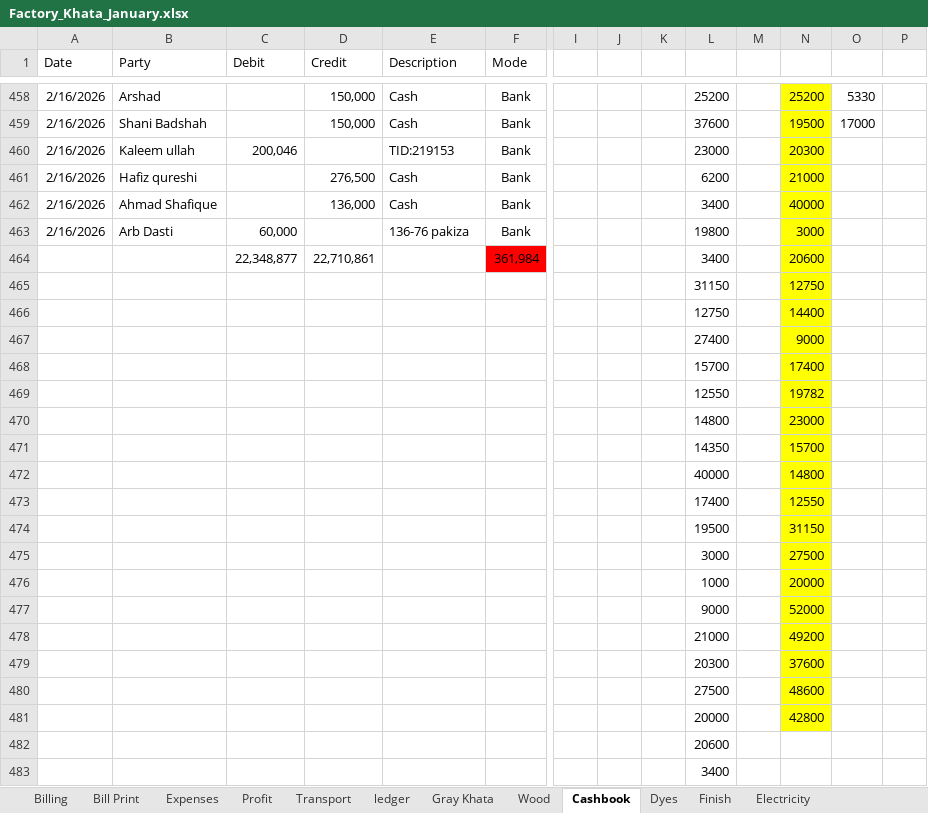
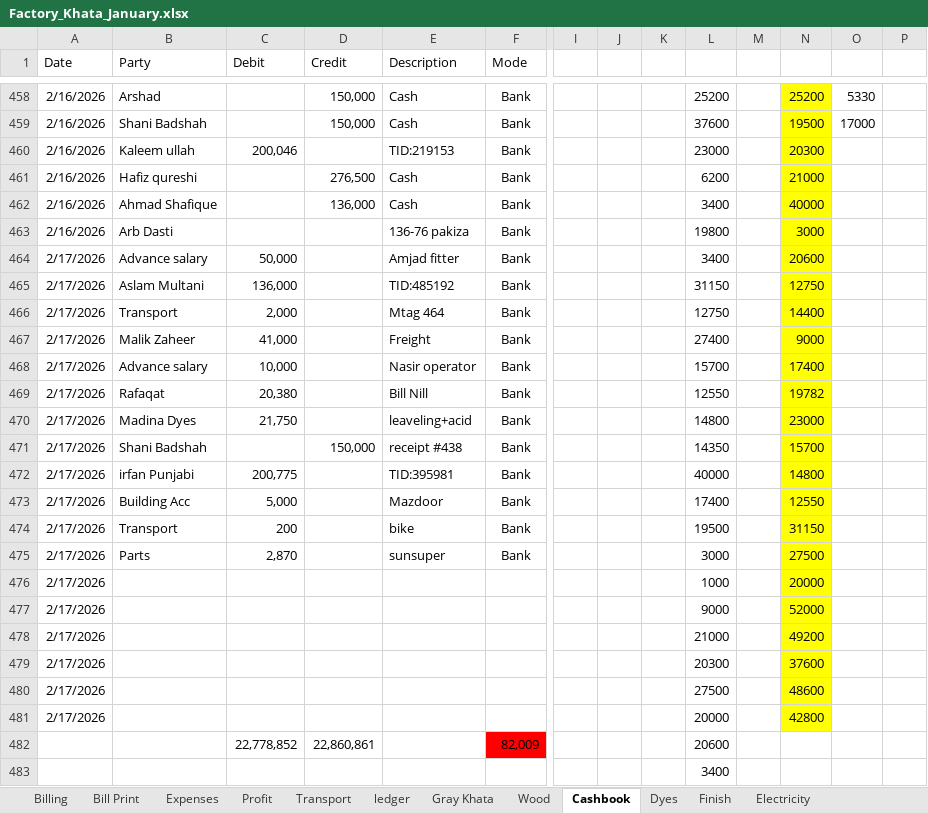
Before and after one commit to omerrazzaq4/AlHamd_Jan, an Excel workbook: Factory_Khata_January.xlsx, sheet Cashbook, drawn as a sheet; only a part is shown, gaps mark what is left out; values as stored, in another font and other column widths than the file's, no borders; charts and pictures and table styles not drawn; removed rows and columns are numbered as before the commit, all else as after; rows hold the shown columns only; the diff covers the shown part only; the diff names each change by its address in the sheet, - before the commit and + after, or states it on an @@ line.

Commit message:
Add files via upload

```diff
--- a/Factory_Khata_January.xlsx (sheet Cashbook)
+++ b/Factory_Khata_January.xlsx (sheet Cashbook)
-C463 (Debit): 60,000
+C463 (Debit): (empty)
-row 464:  |  | 22,348,877 | 22,710,861 |  | 361,984 |  |  |  | 3400 |  | 20600
-row 465:  |  |  |  |  |  |  |  |  | 31150 |  | 12750
-row 466:  |  |  |  |  |  |  |  |  | 12750 |  | 14400
-row 467:  |  |  |  |  |  |  |  |  | 27400 |  | 9000
-row 468:  |  |  |  |  |  |  |  |  | 15700 |  | 17400
-row 469:  |  |  |  |  |  |  |  |  | 12550 |  | 19782
-row 470:  |  |  |  |  |  |  |  |  | 14800 |  | 23000
-row 471:  |  |  |  |  |  |  |  |  | 14350 |  | 15700
-row 472:  |  |  |  |  |  |  |  |  | 40000 |  | 14800
-row 473:  |  |  |  |  |  |  |  |  | 17400 |  | 12550
-row 474:  |  |  |  |  |  |  |  |  | 19500 |  | 31150
-row 475:  |  |  |  |  |  |  |  |  | 3000 |  | 27500
+row 464: 2/17/2026 | Advance salary | 50,000 |  | Amjad fitter | Bank |  |  |  | 3400 |  | 20600
+row 465: 2/17/2026 | Aslam Multani | 136,000 |  | TID:485192 | Bank |  |  |  | 31150 |  | 12750
+row 466: 2/17/2026 | Transport | 2,000 |  | Mtag 464 | Bank |  |  |  | 12750 |  | 14400
+row 467: 2/17/2026 | Malik Zaheer | 41,000 |  | Freight | Bank |  |  |  | 27400 |  | 9000
+row 468: 2/17/2026 | Advance salary | 10,000 |  | Nasir operator | Bank |  |  |  | 15700 |  | 17400
+row 469: 2/17/2026 | Rafaqat | 20,380 |  | Bill Nill | Bank |  |  |  | 12550 |  | 19782
+row 470: 2/17/2026 | Madina Dyes | 21,750 |  | leaveling+acid | Bank |  |  |  | 14800 |  | 23000
+row 471: 2/17/2026 | Shani Badshah |  | 150,000 | receipt #438 | Bank |  |  |  | 14350 |  | 15700
+row 472: 2/17/2026 | irfan Punjabi | 200,775 |  | TID:395981 | Bank |  |  |  | 40000 |  | 14800
+row 473: 2/17/2026 | Building Acc | 5,000 |  | Mazdoor | Bank |  |  |  | 17400 |  | 12550
+row 474: 2/17/2026 | Transport | 200 |  | bike | Bank |  |  |  | 19500 |  | 31150
+row 475: 2/17/2026 | Parts | 2,870 |  | sunsuper | Bank |  |  |  | 3000 |  | 27500
-A476:A481 (Date): (empty)
+A476:A481 (Date): 2/17/2026
-row 482:  |  |  |  |  |  |  |  |  | 20600
+row 482:  |  | 22,778,852 | 22,860,861 |  | 82,009 |  |  |  | 20600
```
Also changed, not shown: 6 edited cells elsewhere in this sheet, sheet Wood, sheet Profit, sheet Expenses, sheet Transport, sheet Billing, sheet Balance, formulas that keep their value.
